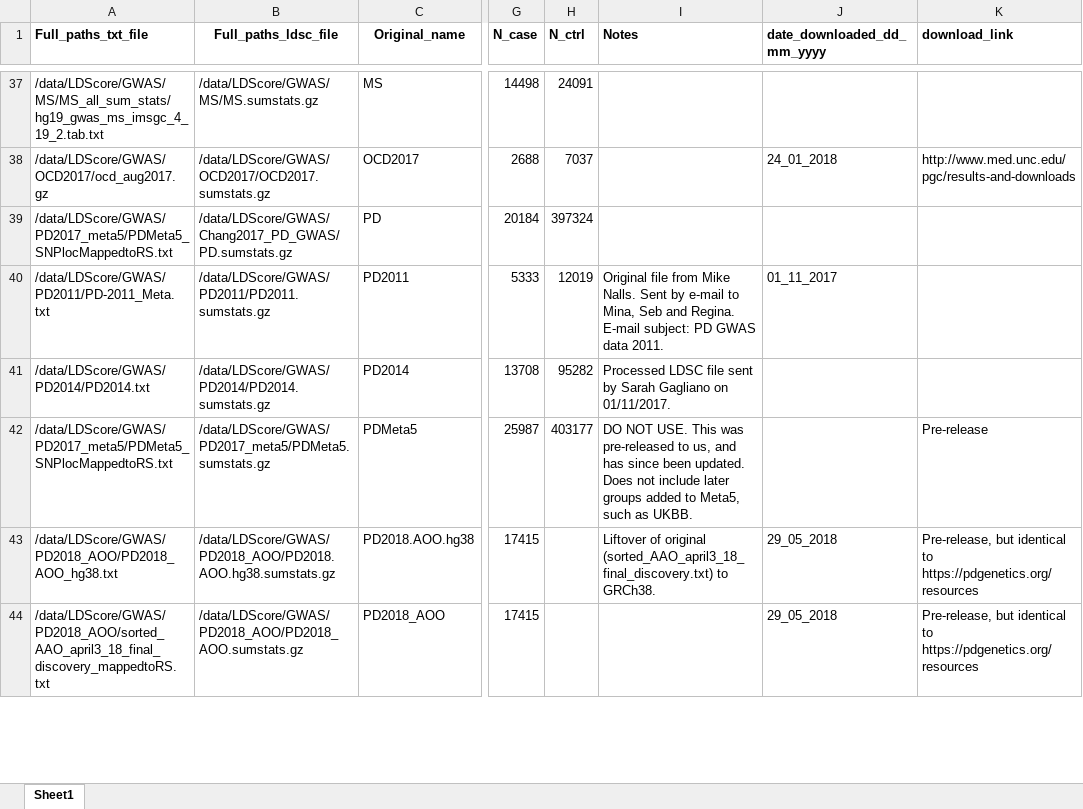
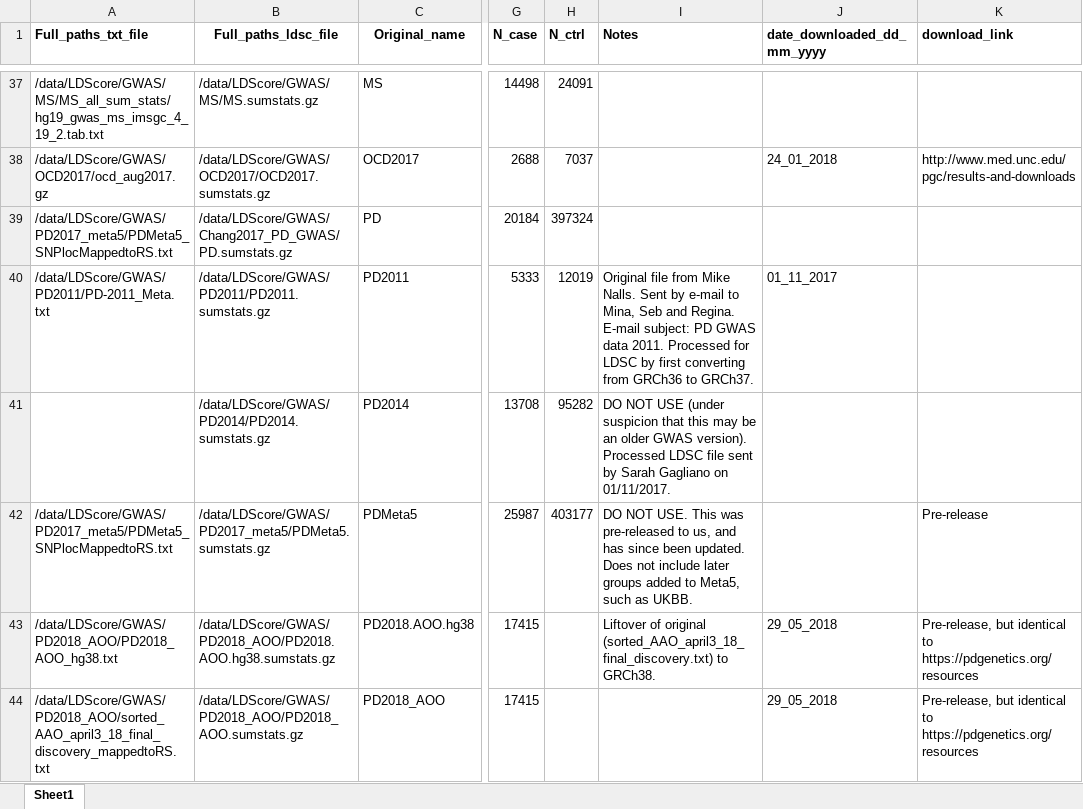
Before and after one commit to RHReynolds/LDSCforRyten, an Excel workbook: misc/LDSC_GWAS_details.xlsx, sheet Sheet1, drawn as a sheet; only a part is shown, gaps mark what is left out; values as stored, in another font and other column widths than the file's, no borders; the diff names each change by its address in the sheet, - before the commit and + after, or states it on an @@ line.

Commit message:
Update GWAS details

```diff
--- a/misc/LDSC_GWAS_details.xlsx (sheet Sheet1)
+++ b/misc/LDSC_GWAS_details.xlsx (sheet Sheet1)
-I40 (Notes): …data 2011.
+I40 (Notes): …data 2011. Processed for LDSC by first converting from GRCh36 to GRCh37.
-A41 (Full_paths_txt_file): /data/LDScore/GWAS/PD2014/PD2014.txt
+A41 (Full_paths_txt_file): (empty)
-I41 (Notes): Processed LDSC…
+I41 (Notes): DO NOT USE (under suspicion that this may be an older GWAS version). Processed LDSC…
```
